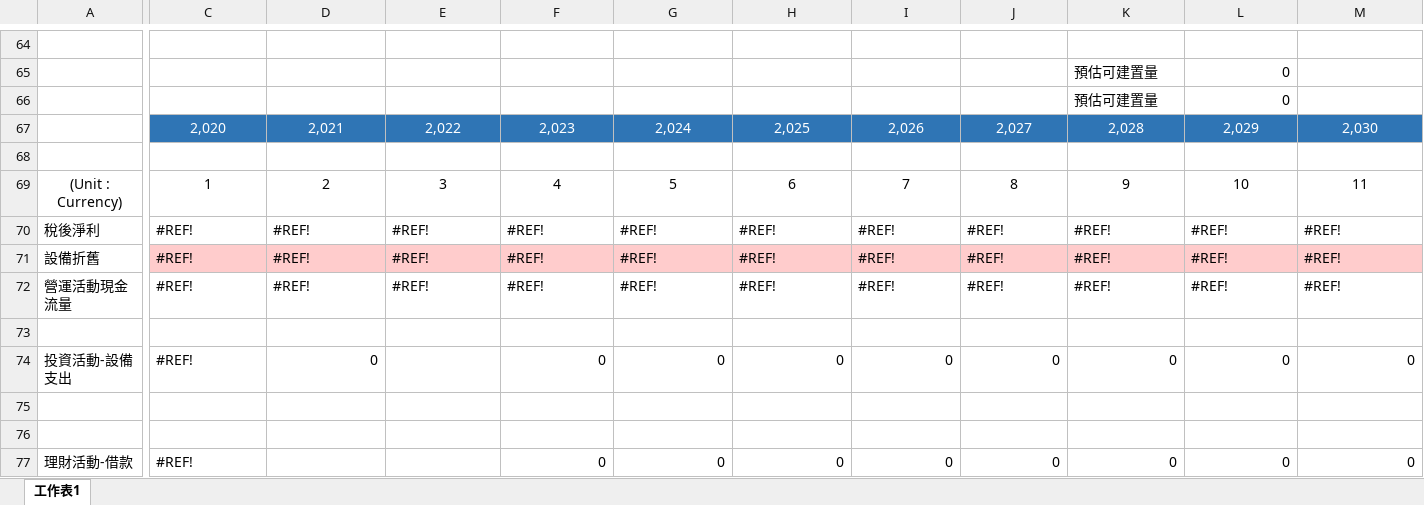
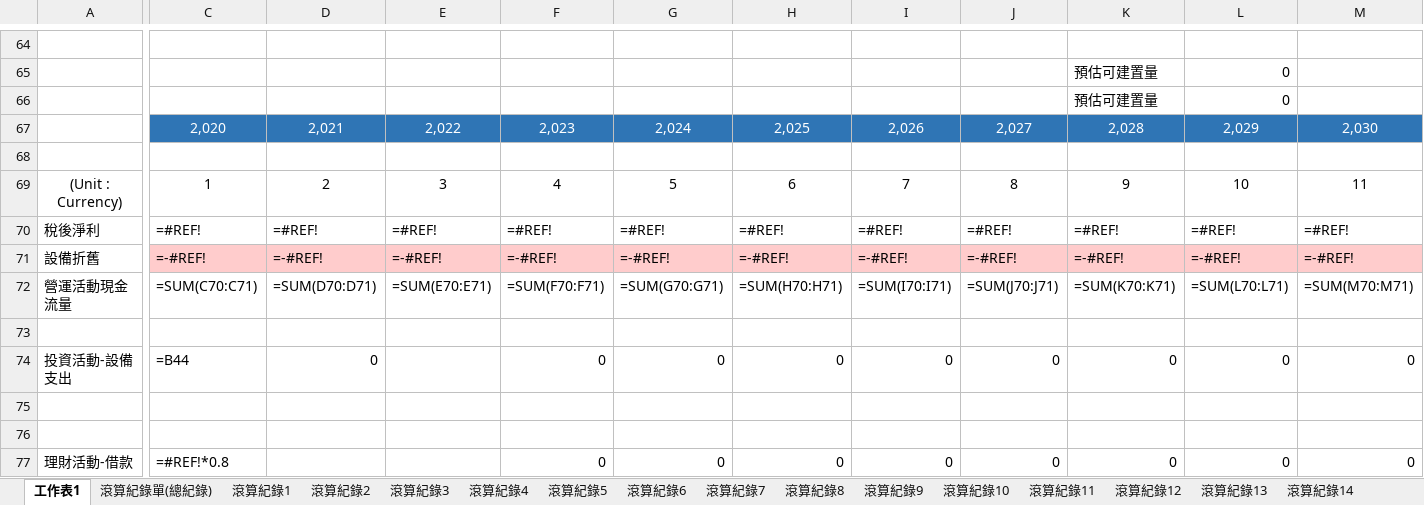
Before and after one commit to platypus0103/excel-agent-demo, an Excel workbook: Excel User Data/表 110_模擬輸入.xlsx, sheet 工作表1, drawn as a sheet; only a part is shown, gaps mark what is left out; values as stored, in another font and other column widths than the file's, no borders; formulas without a stored value are shown as written; removed rows and columns are numbered as before the commit, all else as after; rows hold the shown columns only; the diff covers the shown part only; the diff names each change by its address in the sheet, - before the commit and + after, or states it on an @@ line.

```diff
--- a/Excel User Data/表 110_模擬輸入.xlsx (sheet 工作表1)
+++ b/Excel User Data/表 110_模擬輸入.xlsx (sheet 工作表1)
+sheet tab: 滾算紀錄單(總紀錄)
+sheet tab: 滾算紀錄1
+sheet tab: 滾算紀錄2
+sheet tab: 滾算紀錄3
+sheet tab: 滾算紀錄4
+sheet tab: 滾算紀錄5
+sheet tab: 滾算紀錄6
+sheet tab: 滾算紀錄7
+sheet tab: 滾算紀錄8
+sheet tab: 滾算紀錄9
+sheet tab: 滾算紀錄10
+sheet tab: 滾算紀錄11
+sheet tab: 滾算紀錄12
+sheet tab: 滾算紀錄13
+sheet tab: 滾算紀錄14
-C70: #REF!
+C70: =#REF!
-D70: #REF!
+D70: =#REF!
-E70: #REF!
+E70: =#REF!
-F70: #REF!
+F70: =#REF!
-G70: #REF!
+G70: =#REF!
-H70: #REF!
+H70: =#REF!
-I70: #REF!
+I70: =#REF!
-J70: #REF!
+J70: =#REF!
-K70: #REF!
+K70: =#REF!
-L70: #REF!
+L70: =#REF!
-M70: #REF!
+M70: =#REF!
-C71: #REF!
+C71: =-#REF!
-D71: #REF!
+D71: =-#REF!
-E71: #REF!
+E71: =-#REF!
-F71: #REF!
+F71: =-#REF!
-G71: #REF!
+G71: =-#REF!
-H71: #REF!
+H71: =-#REF!
-I71: #REF!
+I71: =-#REF!
-J71: #REF!
+J71: =-#REF!
-K71: #REF!
+K71: =-#REF!
-L71: #REF!
+L71: =-#REF!
-M71: #REF!
+M71: =-#REF!
-row 72: 營運活動現金流量 | #REF! | #REF! | #REF! | #REF! | #REF! | #REF! | #REF! | #REF! | #REF! | #REF! | #REF!
+row 72: 營運活動現金流量 | =SUM(C70:C71) | =SUM(D70:D71) | =SUM(E70:E71) | =SUM(F70:F71) | =SUM(G70:G71) | =SUM(H70:H71) | =SUM(I70:I71) | =SUM(J70:J71) | =SUM(K70:K71) | =SUM(L70:L71) | =SUM(M70:M71)
-C74: #REF!
+C74: =B44
-C77: #REF!
+C77: =#REF!*0.8
```
Also changed, not shown: 12 added rows, 12 removed rows, 177 edited cells and cell formats elsewhere in this sheet, other sheet tabs, 2 other files.
